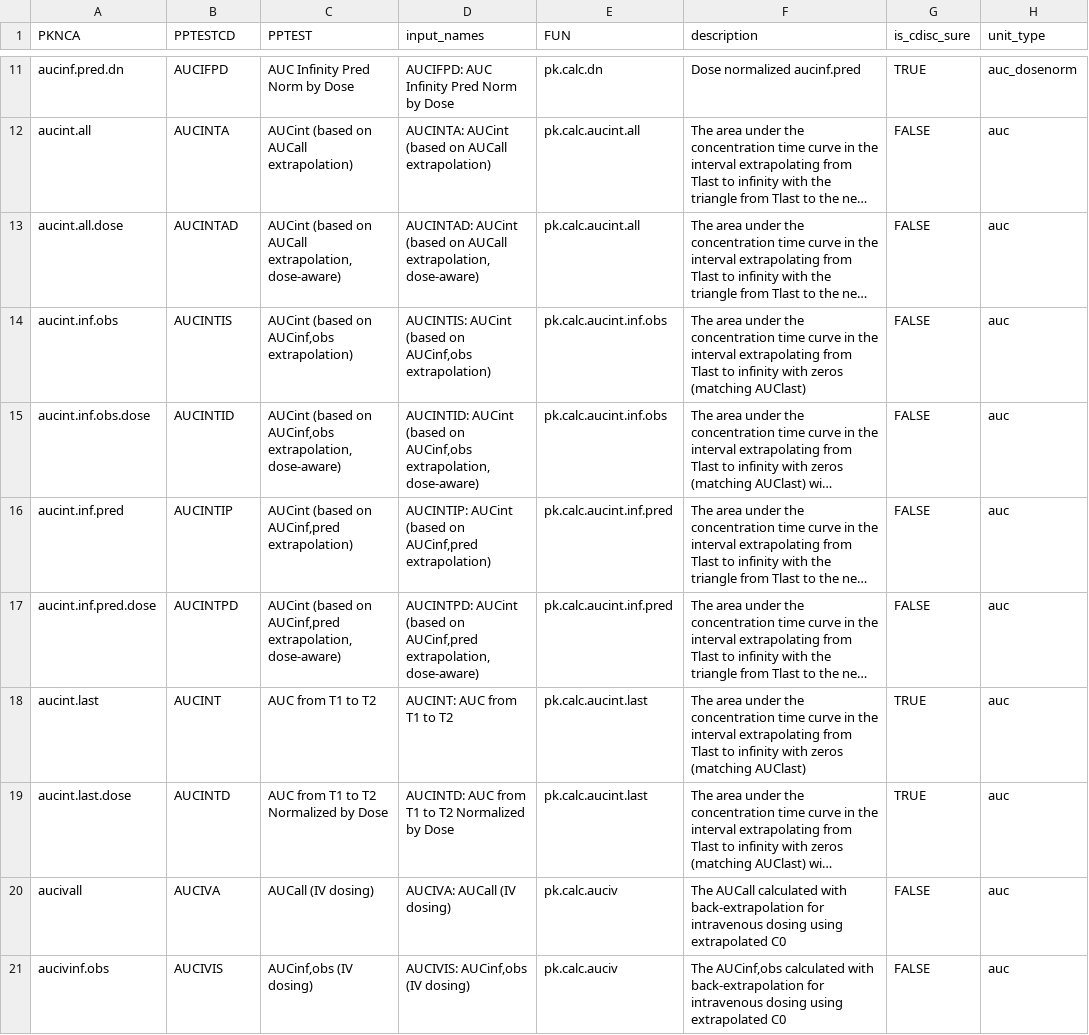
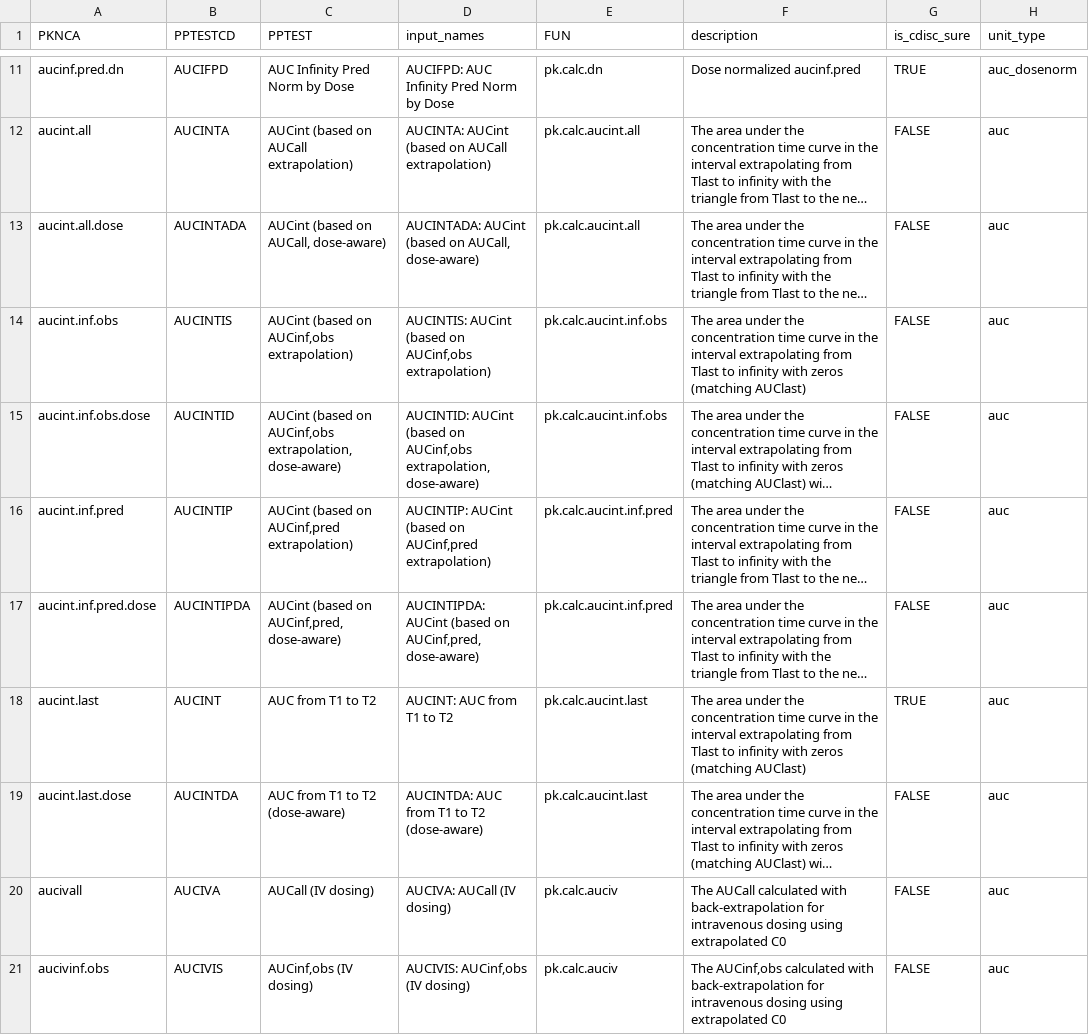
Before and after one commit to pharmaverse/aNCA, a CSV file: data-raw/metadata_nca_parameters.csv, drawn as a sheet; only a part is shown, gaps mark what is left out; long unchanged cells end in …; the diff names each change by its address in the sheet, - before the commit and + after, or states it on an @@ line.

Commit message:
correct dose-aware AUCINT to not be confused with dose-normalized

```diff
--- a/data-raw/metadata_nca_parameters.csv
+++ b/data-raw/metadata_nca_parameters.csv
-B13 (PPTESTCD): AUCINTAD
+B13 (PPTESTCD): AUCINTADA
-C13 (PPTEST): AUCint (based on AUCall extrapolation, dose-aware)
+C13 (PPTEST): AUCint (based on AUCall, dose-aware)
-D13 (input_names): AUCINTAD: AUCint (based on AUCall extrapolation, dose-aware)
+D13 (input_names): AUCINTADA: AUCint (based on AUCall, dose-aware)
-B17 (PPTESTCD): AUCINTPD
+B17 (PPTESTCD): AUCINTIPDA
-C17 (PPTEST): …(based on AUCinf,pred extrapolation, dose-aware)
+C17 (PPTEST): …(based on AUCinf,pred, dose-aware)
-D17 (input_names): AUCINTPD: AUCint (based on AUCinf,pred extrapolation, dose-aware)
+D17 (input_names): AUCINTIPDA: AUCint (based on AUCinf,pred, dose-aware)
-B19 (PPTESTCD): AUCINTD
+B19 (PPTESTCD): AUCINTDA
-C19 (PPTEST): AUC from T1 to T2 Normalized by Dose
+C19 (PPTEST): AUC from T1 to T2 (dose-aware)
-D19 (input_names): AUCINTD: AUC from T1 to T2 Normalized by Dose
+D19 (input_names): AUCINTDA: AUC from T1 to T2 (dose-aware)
-G19 (is_cdisc_sure): TRUE
+G19 (is_cdisc_sure): FALSE
```
